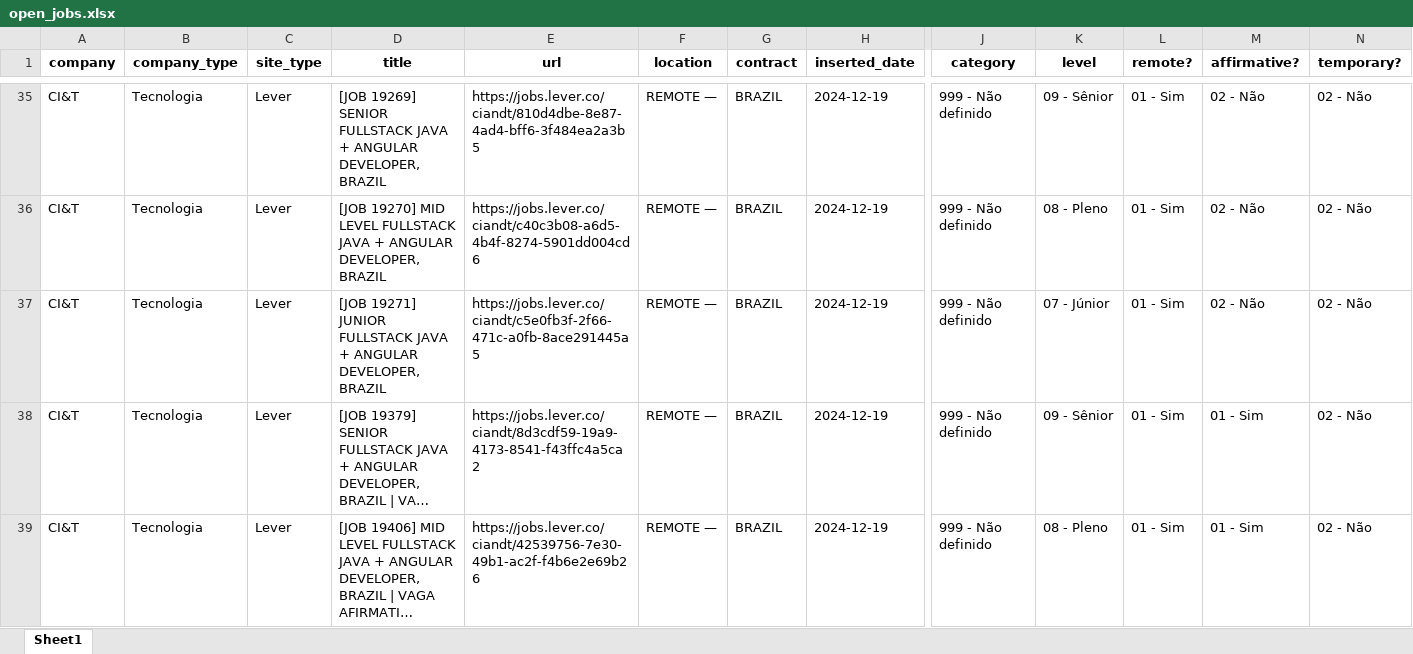
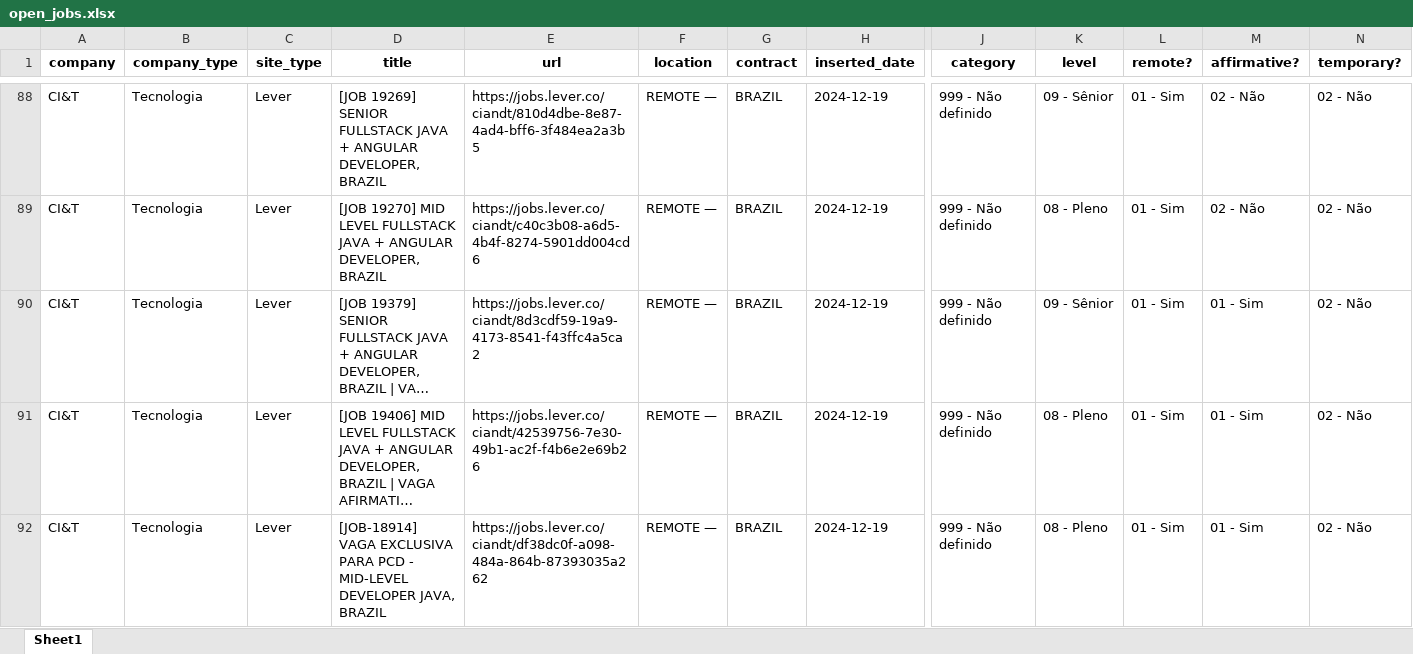
Before and after one commit to eualannascimento/site-projeto-classifica-vagas, an Excel workbook: assets/data/xlsx/open_jobs.xlsx, sheet Sheet1, drawn as a sheet; only a part is shown, gaps mark what is left out; the shorter side is filled out with more unchanged rows; long unchanged cells end in …; values as stored, in another font and other column widths than the file's, no borders; removed rows and columns are numbered as before the commit, all else as after; rows hold the shown columns only; the diff covers the shown part only; the diff names each change by its address in the sheet, - before the commit and + after, or states it on an @@ line.

```diff
--- a/assets/data/xlsx/open_jobs.xlsx (sheet Sheet1)
+++ b/assets/data/xlsx/open_jobs.xlsx (sheet Sheet1)
-row 37: CI&T | Tecnologia | Lever | [JOB 19271] JUNIOR FULLSTACK JAVA + ANGULAR DEVELOPER, BRAZIL | https://jobs.lever.co/ciandt/c5e0fb3f-2f66-471c-a0fb-8ace291445a5 | REMOTE — | BRAZIL | 2024-12-19 | 999 - Não definido | 07 - Júnior | 01 - Sim | 02 - Não | 02 - Não
```
Also changed, not shown: 63 added rows and 85 removed rows elsewhere in this sheet, 1 other file.
